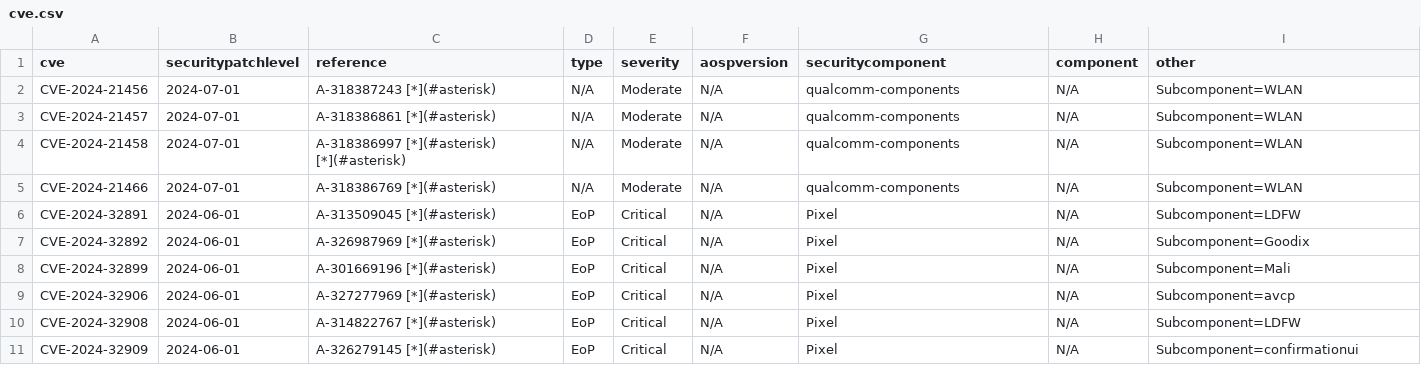
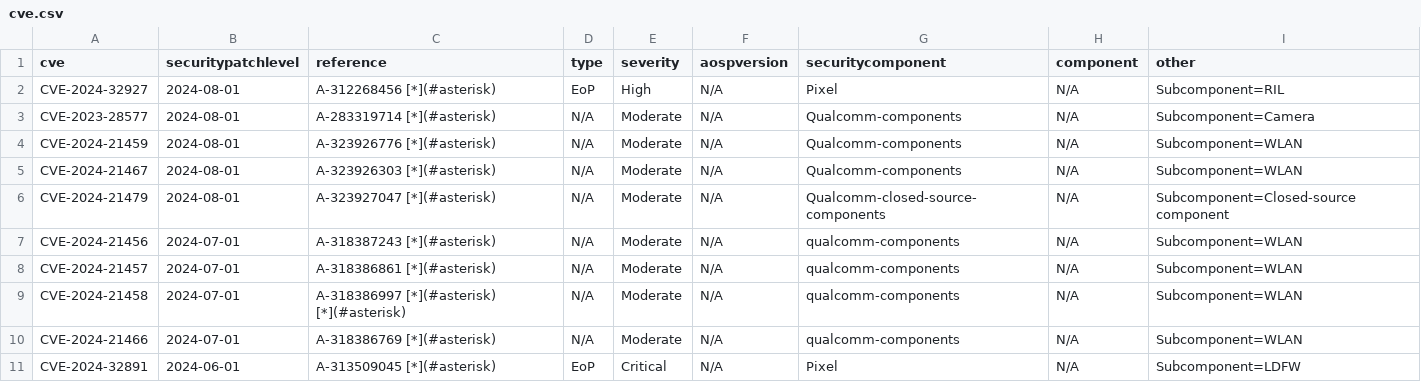
Before and after one commit to Soar1989/get_android_data, a CSV file: data/cve.csv, drawn as a sheet; only a part is shown; the shorter side is filled out with more unchanged rows.

```diff
--- a/data/cve.csv
+++ b/data/cve.csv
@@ -1,2 +1,7 @@
 cve,securitypatchlevel,reference,type,severity,aospversion,securitycomponent,component,other
+CVE-2024-32927,2024-08-01,A-312268456 [*](#asterisk),EoP,High,N/A,Pixel,N/A,Subcomponent=RIL
+CVE-2023-28577,2024-08-01,A-283319714 [*](#asterisk),N/A,Moderate,N/A,Qualcomm-components,N/A,Subcomponent=Camera
+CVE-2024-21459,2024-08-01,A-323926776 [*](#asterisk),N/A,Moderate,N/A,Qualcomm-components,N/A,Subcomponent=WLAN
+CVE-2024-21467,2024-08-01,A-323926303 [*](#asterisk),N/A,Moderate,N/A,Qualcomm-components,N/A,Subcomponent=WLAN
+CVE-2024-21479,2024-08-01,A-323927047 [*](#asterisk),N/A,Moderate,N/A,Qualcomm-closed-source-components,N/A,Subcomponent=Closed-source component
 CVE-2024-21456,2024-07-01,A-318387243 [*](#asterisk),N/A,Moderate,N/A,qualcomm-components,N/A,Subcomponent=WLAN
```
Also changed, not shown: 2 other files.
